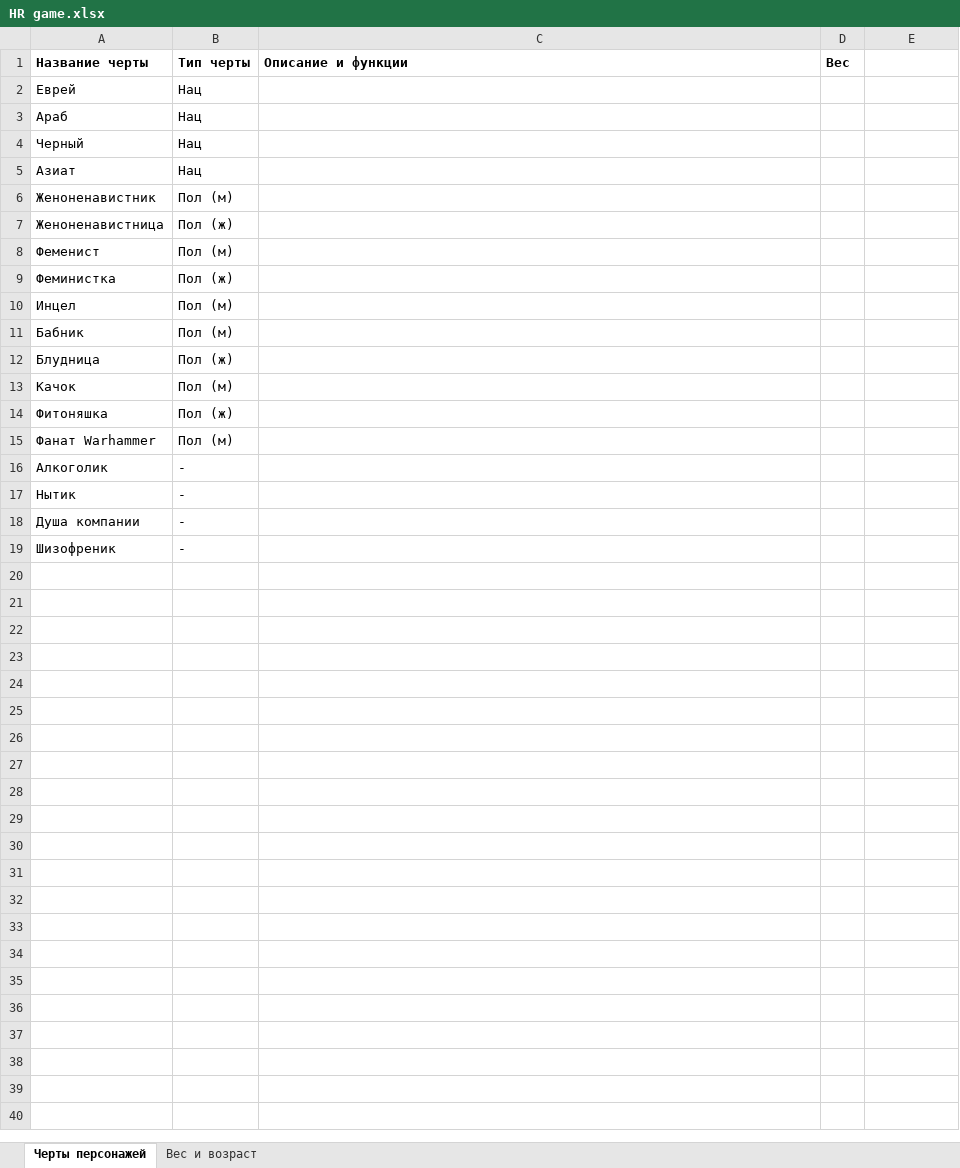
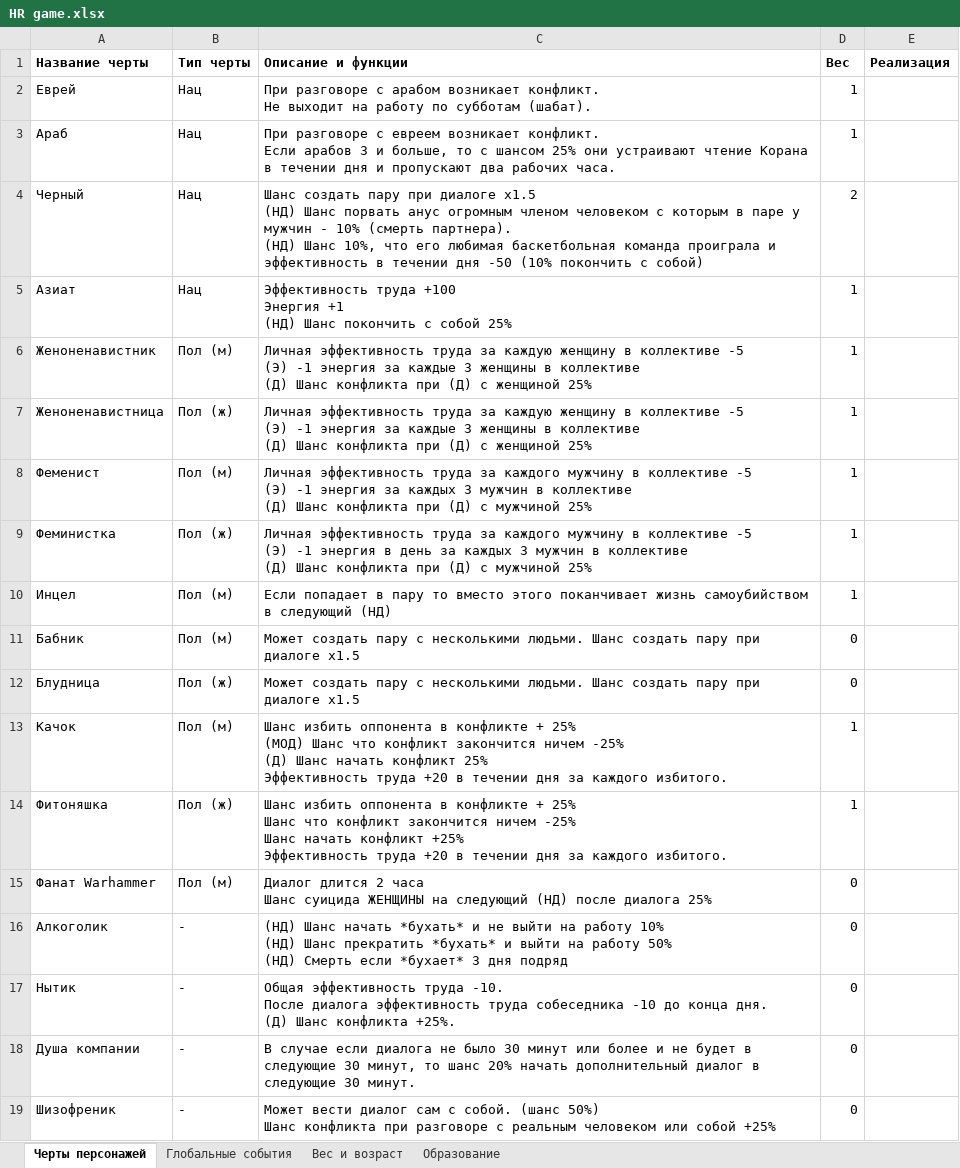
Before and after one commit to simpleriz/HRGame, an Excel workbook: documentation/HR game.xlsx, sheet Черты персонажей, drawn as a sheet; values as stored, in another font and other column widths than the file's, no borders; ↵ is a line break in a cell; the diff names each change by its address in the sheet, - before the commit and + after, or states it on an @@ line.

```diff
--- a/documentation/HR game.xlsx (sheet Черты персонажей)
+++ b/documentation/HR game.xlsx (sheet Черты персонажей)
+sheet tab: Глобальные события
+sheet tab: Образование
-E1: (empty)
+E1: Реализация
-C2 (Описание и функции): (empty)
+C2 (Описание и функции): При разговоре с арабом возникает конфликт. ↵ Не выходит на работу по субботам (шабат).
-D2:D3 (Вес): (empty)
+D2:D3 (Вес): 1
-C3 (Описание и функции): (empty)
+C3 (Описание и функции): При разговоре с евреем возникает конфликт. ↵ Если арабов 3 и больше, то с шансом 25% они устраивают чтение Корана в течении дня и пропускают два рабочих часа.
-C4 (Описание и функции): (empty)
+C4 (Описание и функции): Шанс создать пару при диалоге х1.5 ↵ (НД) Шанс порвать анус огромным членом человеком с которым в паре у мужчин - 10% (смерть партнера). ↵ (НД) Шанс 10%, что его любимая баскетбольная команда проиграла и эффективность в течении дня -50 (10% покончить с собой)
-D4 (Вес): (empty)
+D4 (Вес): 2
-C5 (Описание и функции): (empty)
+C5 (Описание и функции): Эффективность труда +100 ↵ Энергия +1 ↵ (НД) Шанс покончить с собой 25%
-D5:D10 (Вес): (empty)
+D5:D10 (Вес): 1
-C6:C7 (Описание и функции): (empty)
+C6:C7 (Описание и функции): Личная эффективность труда за каждую женщину в коллективе -5 ↵ (Э) -1 энергия за каждые 3 женщины в коллективе ↵ (Д) Шанс конфликта при (Д) с женщиной 25%
-C8 (Описание и функции): (empty)
+C8 (Описание и функции): Личная эффективность труда за каждого мужчину в коллективе -5 ↵ (Э) -1 энергия за каждых 3 мужчин в коллективе ↵ (Д) Шанс конфликта при (Д) с мужчиной 25%
-C9 (Описание и функции): (empty)
+C9 (Описание и функции): Личная эффективность труда за каждого мужчину в коллективе -5 ↵ (Э) -1 энергия в день за каждых 3 мужчин в коллективе ↵ (Д) Шанс конфликта при (Д) с мужчиной 25%
-C10 (Описание и функции): (empty)
+C10 (Описание и функции): Если попадает в пару то вместо этого поканчивает жизнь самоубийством в следующий (НД)
-C11:C12 (Описание и функции): (empty)
+C11:C12 (Описание и функции): Может создать пару с несколькими людьми. Шанс создать пару при диалоге х1.5
-D11:D12 (Вес): (empty)
+D11:D12 (Вес): 0
-C13 (Описание и функции): (empty)
+C13 (Описание и функции): Шанс избить оппонента в конфликте + 25% ↵ (МОД) Шанс что конфликт закончится ничем -25% ↵ (Д) Шанс начать конфликт 25% ↵ Эффективность труда +20 в течении дня за каждого избитого.
-D13:D14 (Вес): (empty)
+D13:D14 (Вес): 1
-C14 (Описание и функции): (empty)
+C14 (Описание и функции): Шанс избить оппонента в конфликте + 25% ↵ Шанс что конфликт закончится ничем -25% ↵ Шанс начать конфликт +25% ↵ Эффективность труда +20 в течении дня за каждого избитого.
-C15 (Описание и функции): (empty)
+C15 (Описание и функции): Диалог длится 2 часа ↵ Шанс суицида ЖЕНЩИНЫ на следующий (НД) после диалога 25%
-D15:D19 (Вес): (empty)
+D15:D19 (Вес): 0
-C16 (Описание и функции): (empty)
+C16 (Описание и функции): (НД) Шанс начать *бухать* и не выйти на работу 10% ↵ (НД) Шанс прекратить *бухать* и выйти на работу 50% ↵ (НД) Смерть если *бухает* 3 дня подряд
-C17 (Описание и функции): (empty)
+C17 (Описание и функции): Общая эффективность труда -10. ↵ После диалога эффективность труда собеседника -10 до конца дня. ↵ (Д) Шанс конфликта +25%.
-C18 (Описание и функции): (empty)
+C18 (Описание и функции): В случае если диалога не было 30 минут или более и не будет в следующие 30 минут, то шанс 20% начать дополнительный диалог в следующие 30 минут.
-C19 (Описание и функции): (empty)
+C19 (Описание и функции): Может вести диалог сам с собой. (шанс 50%) ↵ Шанс конфликта при разговоре с реальным человеком или собой +25%
```
Also changed, not shown: sheet Вес и возраст.
